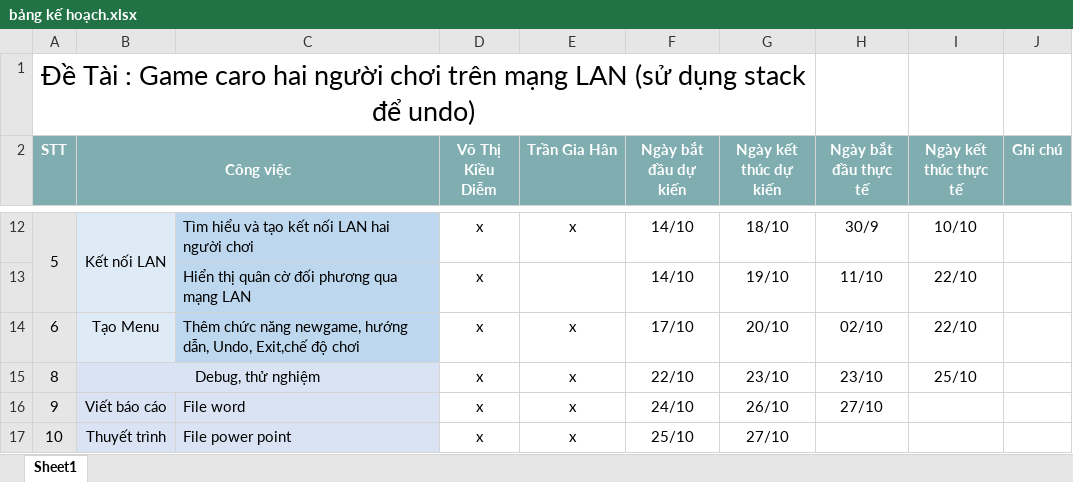
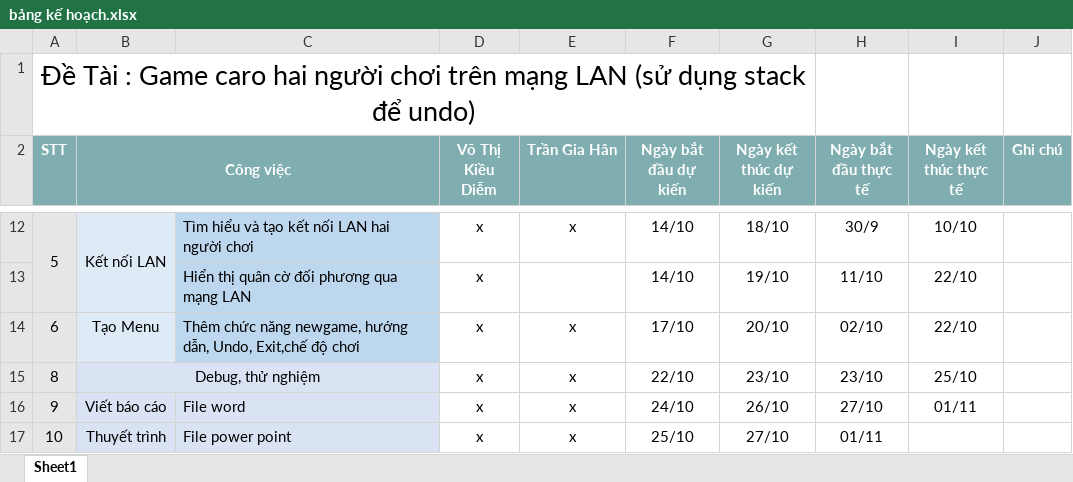
Before and after one commit to DIEMVO/doan1, an Excel workbook: bảng kế hoạch.xlsx, sheet Sheet1, drawn as a sheet; only a part is shown, gaps mark what is left out; values as stored, in another font and other column widths than the file's, no borders; the diff names each change by its address in the sheet, - before the commit and + after, or states it on an @@ line.

```diff
--- a/bảng kế hoạch.xlsx (sheet Sheet1)
+++ b/bảng kế hoạch.xlsx (sheet Sheet1)
-I16 (Ngày kết thúc thực tế): (empty)
+I16 (Ngày kết thúc thực tế): 01/11
-H17 (Ngày bắt đầu thực tế): (empty)
+H17 (Ngày bắt đầu thực tế): 01/11
```
Also changed, not shown: 9 other files.
